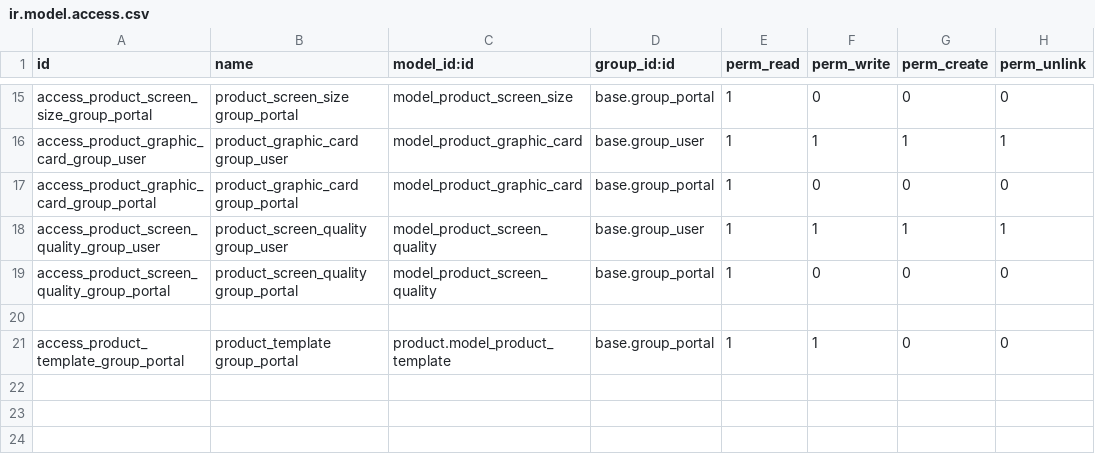
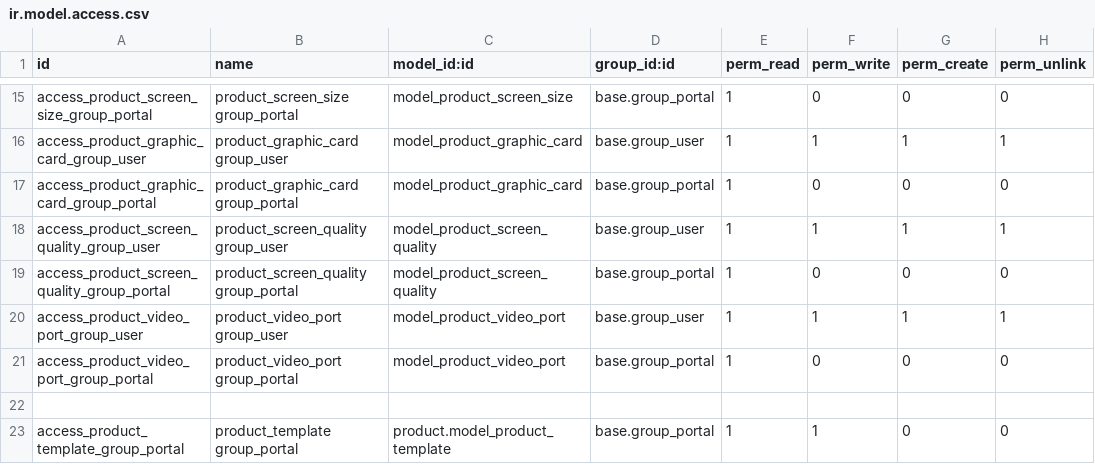
Before and after one commit to krafterio/pyper, a CSV file: pyper_product_extend_features_it/security/ir.model.access.csv, drawn as a sheet; only a part is shown, gaps mark what is left out.

Commit message:
[ADD] Add video prot model

```diff
--- a/pyper_product_extend_features_it/security/ir.model.access.csv
+++ b/pyper_product_extend_features_it/security/ir.model.access.csv
@@ -19,2 +19,4 @@ access_product_screen_quality_group_user,product_screen_quality group_user,model
 access_product_screen_quality_group_portal,product_screen_quality group_portal,model_product_screen_quality,base.group_portal,1,0,0,0
+access_product_video_port_group_user,product_video_port group_user,model_product_video_port,base.group_user,1,1,1,1
+access_product_video_port_group_portal,product_video_port group_portal,model_product_video_port,base.group_portal,1,0,0,0
 
```
Also changed, not shown: 4 other files.
